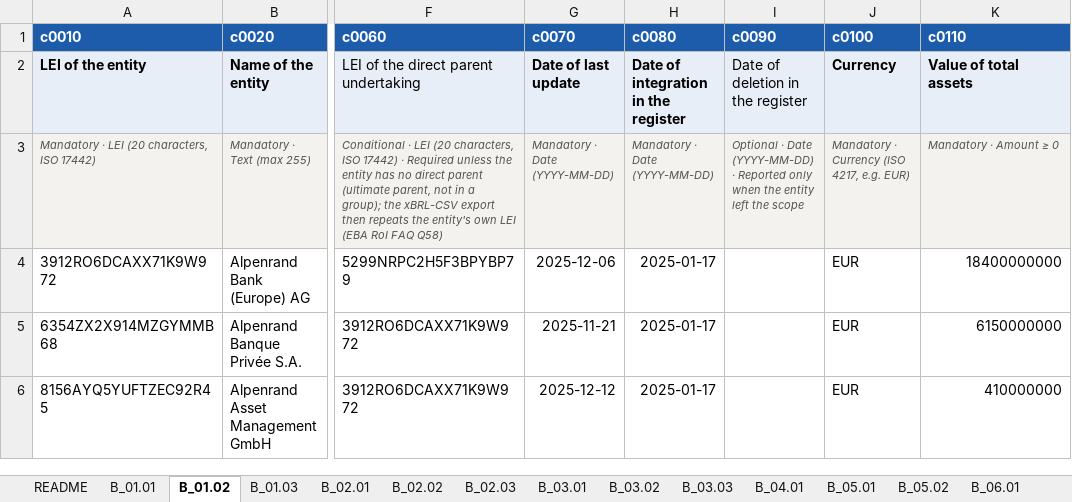
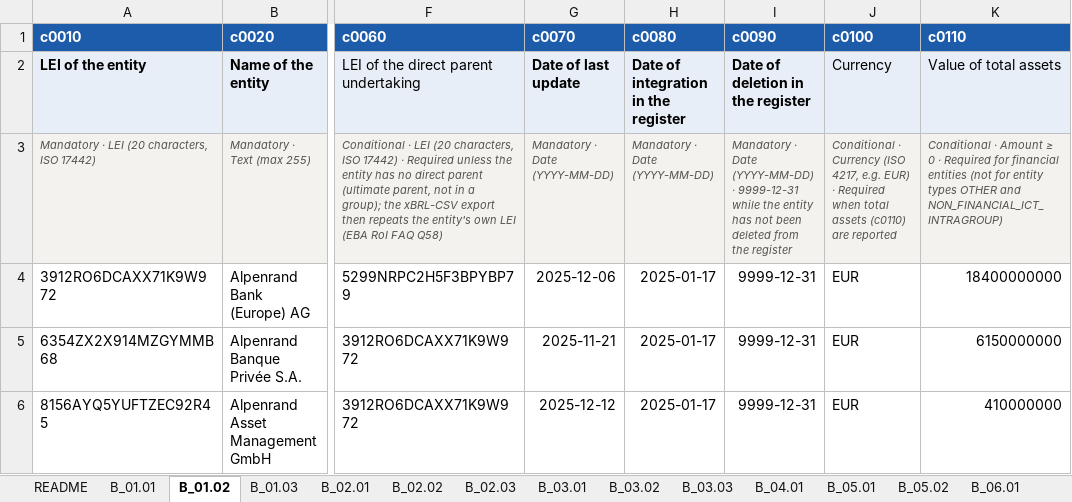
Before and after one commit to crayfisher92/dora-roi-toolkit, an Excel workbook: examples/alpenrand-sample.xlsx, sheet B_01.02, drawn as a sheet; only a part is shown, gaps mark what is left out; values as stored, in another font and other column widths than the file's, no borders; the diff names each change by its address in the sheet, - before the commit and + after, or states it on an @@ line.

```diff
--- a/examples/alpenrand-sample.xlsx (sheet B_01.02)
+++ b/examples/alpenrand-sample.xlsx (sheet B_01.02)
-I2 bold: off
+I2 bold: on
-J2:K2 bold: on
+J2:K2 bold: off
-I3 (c0090): Optional · Date (YYYY-MM-DD) · Reported only when the entity left the scope
+I3 (c0090): Mandatory · Date (YYYY-MM-DD) · 9999-12-31 while the entity has not been deleted from the register
-J3 (c0100): Mandatory · Currency (ISO 4217, e.g. EUR)
+J3 (c0100): Conditional · Currency (ISO 4217, e.g. EUR) · Required when total assets (c0110) are reported
-K3 (c0110): Mandatory · Amount ≥ 0
+K3 (c0110): Conditional · Amount ≥ 0 · Required for financial entities (not for entity types OTHER and NON_FINANCIAL_ICT_INTRAGROUP)
-I4:I6 (c0090): (empty)
+I4:I6 (c0090): 9999-12-31
```
Also changed, not shown: sheet B_05.01, sheet B_06.01, sheet B_02.02, sheet B_07.01, examples/roi-blank-template.xlsx, 23 other files.
